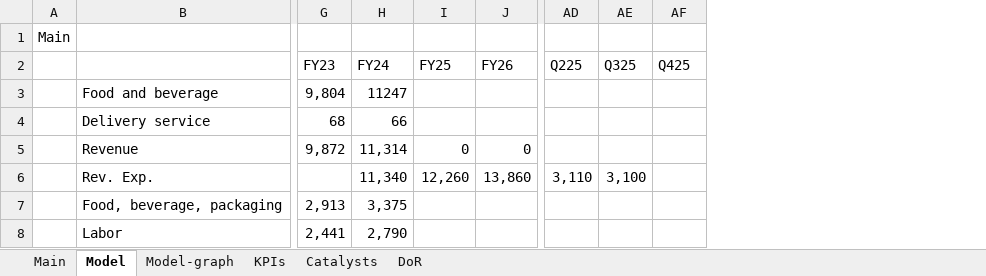
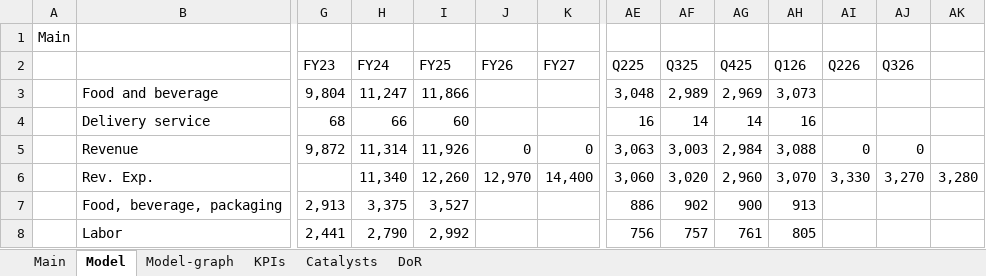
Before and after one commit to simonburghardt1/models, an Excel workbook: Retail Wholesale - Restaurants/CMG.xlsx, sheet Model, drawn as a sheet; only a part is shown, gaps mark what is left out; values as stored, in another font and other column widths than the file's, no cell formats; conditional formats not drawn; addresses are those after the commit; the diff covers the shown part only; the diff names each change by its address in the sheet, - before the commit and + after, or states it on an @@ line.

```diff
--- a/Retail Wholesale - Restaurants/CMG.xlsx (sheet Model)
+++ b/Retail Wholesale - Restaurants/CMG.xlsx (sheet Model)
+column K (FY27), rows 5-6: 0 | 14,400
+column AH (Q126), rows 3-8: 3,073 | 16 | 3,088 | 3,070 | 913 | 805
+column AI (Q226), rows 5-6: 0 | 3,330
+column AJ (Q326), rows 5-6: 0 | 3,270
+column AK, row 6: 3,280
-H3 (FY24): 11247
+H3 (FY24): 11,247
-I3 (FY25): (empty)
+I3 (FY25): 11,866
-AE3 (Q225): (empty)
+AE3 (Q225): 3,048
-AF3 (Q325): (empty)
+AF3 (Q325): 2,989
-AG3 (Q425): (empty)
+AG3 (Q425): 2,969
-I4 (FY25): (empty)
+I4 (FY25): 60
-AE4 (Q225): (empty)
+AE4 (Q225): 16
-AF4 (Q325): (empty)
+AF4 (Q325): 14
-AG4 (Q425): (empty)
+AG4 (Q425): 14
-I5 (FY25): 0
+I5 (FY25): 11,926
-AE5 (Q225): (empty)
+AE5 (Q225): 3,063
-AF5 (Q325): (empty)
+AF5 (Q325): 3,003
-AG5 (Q425): (empty)
+AG5 (Q425): 2,984
-J6 (FY26): 13,860
+J6 (FY26): 12,970
-AE6 (Q225): 3,110
+AE6 (Q225): 3,060
-AF6 (Q325): 3,100
+AF6 (Q325): 3,020
-AG6 (Q425): (empty)
+AG6 (Q425): 2,960
-I7 (FY25): (empty)
+I7 (FY25): 3,527
-AE7 (Q225): (empty)
+AE7 (Q225): 886
-AF7 (Q325): (empty)
+AF7 (Q325): 902
-AG7 (Q425): (empty)
+AG7 (Q425): 900
-I8 (FY25): (empty)
+I8 (FY25): 2,992
-AE8 (Q225): (empty)
+AE8 (Q225): 756
-AF8 (Q325): (empty)
+AF8 (Q325): 757
-AG8 (Q425): (empty)
+AG8 (Q425): 761
```
Also changed, not shown: 207 edited cells elsewhere in this sheet, sheet Main, cell formats, formulas that keep their value, charts or pictures, 4 other files.
